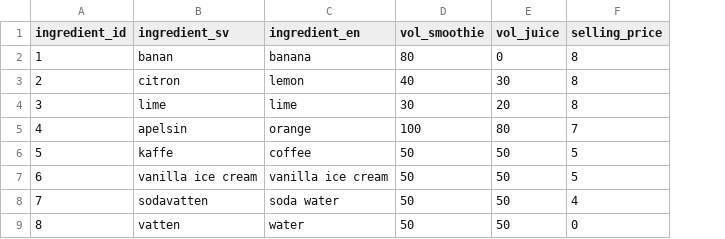
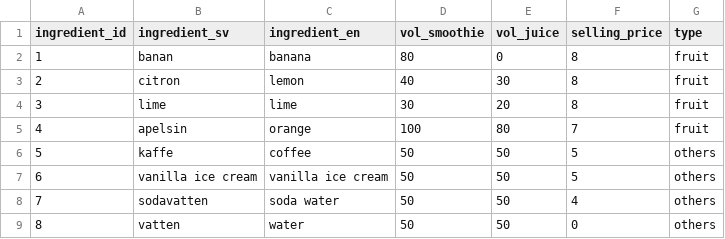
Before and after one commit to JiaqiP/joe-juice-lovers, a CSV file: data/ingredients.csv, drawn as a sheet; only a part is shown; the diff names each change by its address in the sheet, - before the commit and + after, or states it on an @@ line.

```diff
--- a/data/ingredients.csv
+++ b/data/ingredients.csv
+column G (type), rows 2-9: fruit | fruit | fruit | fruit | others | others | others | others
```
Also changed, not shown: 9 other files.
